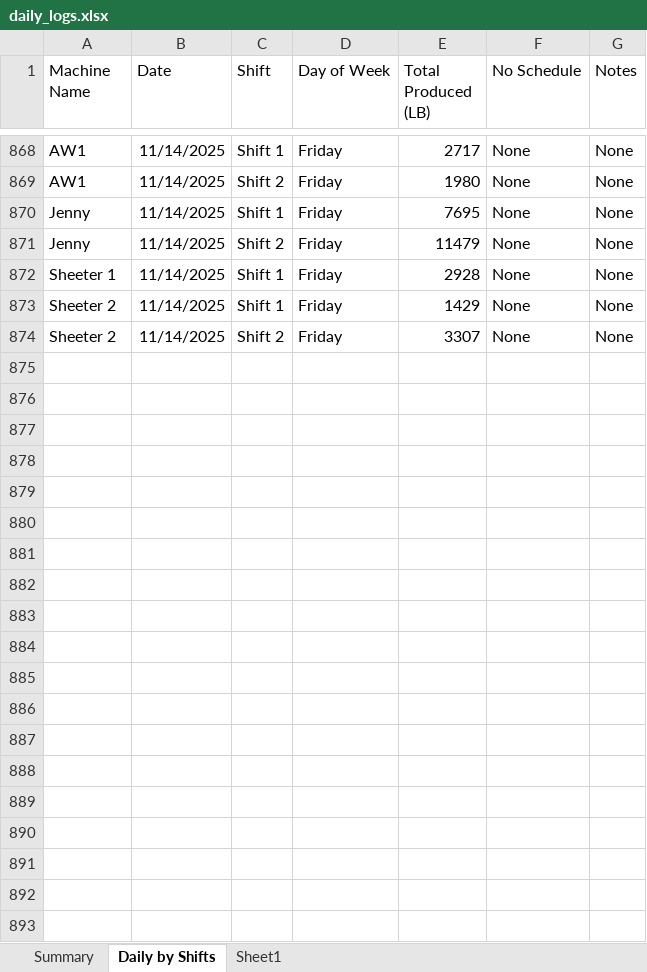
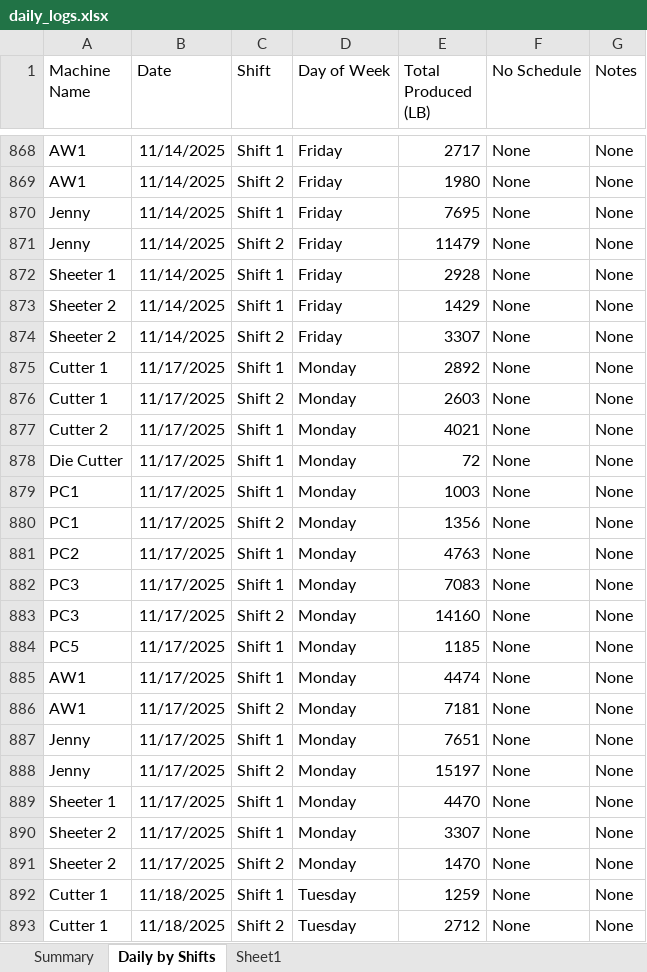
Before and after one commit to dshao-komar/streamlit, an Excel workbook: data/daily_logs.xlsx, sheet Daily by Shifts, drawn as a sheet; only a part is shown, gaps mark what is left out; values as stored, in another font and other column widths than the file's, no borders; the diff covers the shown part only; the diff names each change by its address in the sheet, - before the commit and + after, or states it on an @@ line.

Commit message:
added week of 11-17 to 11-21

```diff
--- a/data/daily_logs.xlsx (sheet Daily by Shifts)
+++ b/data/daily_logs.xlsx (sheet Daily by Shifts)
+row 875: Cutter 1 | 11/17/2025 | Shift 1 | Monday | 2892 | None | None
+row 876: Cutter 1 | 11/17/2025 | Shift 2 | Monday | 2603 | None | None
+row 877: Cutter 2 | 11/17/2025 | Shift 1 | Monday | 4021 | None | None
+row 878: Die Cutter | 11/17/2025 | Shift 1 | Monday | 72 | None | None
+row 879: PC1 | 11/17/2025 | Shift 1 | Monday | 1003 | None | None
+row 880: PC1 | 11/17/2025 | Shift 2 | Monday | 1356 | None | None
+row 881: PC2 | 11/17/2025 | Shift 1 | Monday | 4763 | None | None
+row 882: PC3 | 11/17/2025 | Shift 1 | Monday | 7083 | None | None
+row 883: PC3 | 11/17/2025 | Shift 2 | Monday | 14160 | None | None
+row 884: PC5 | 11/17/2025 | Shift 1 | Monday | 1185 | None | None
+row 885: AW1 | 11/17/2025 | Shift 1 | Monday | 4474 | None | None
+row 886: AW1 | 11/17/2025 | Shift 2 | Monday | 7181 | None | None
+row 887: Jenny | 11/17/2025 | Shift 1 | Monday | 7651 | None | None
+row 888: Jenny | 11/17/2025 | Shift 2 | Monday | 15197 | None | None
+row 889: Sheeter 1 | 11/17/2025 | Shift 1 | Monday | 4470 | None | None
+row 890: Sheeter 2 | 11/17/2025 | Shift 1 | Monday | 3307 | None | None
+row 891: Sheeter 2 | 11/17/2025 | Shift 2 | Monday | 1470 | None | None
+row 892: Cutter 1 | 11/18/2025 | Shift 1 | Tuesday | 1259 | None | None
+row 893: Cutter 1 | 11/18/2025 | Shift 2 | Tuesday | 2712 | None | None
```
Also changed, not shown: 66 added rows elsewhere in this sheet, sheet Sheet1.
